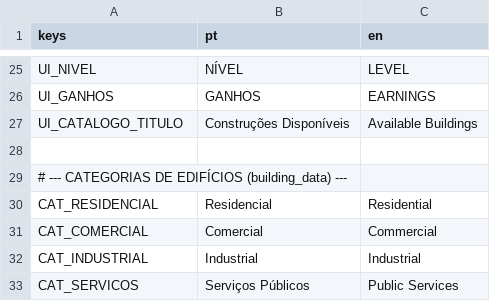
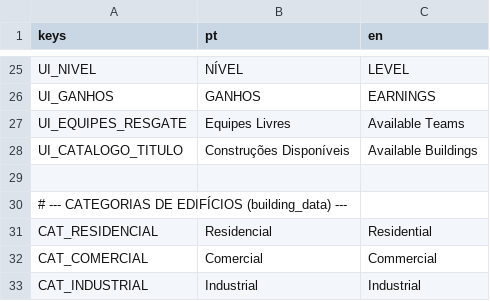
Before and after one commit to Fernando-1909/Desastres-Naturais-O-Jogo, a CSV file: Jogo principal/Scripts/translations.csv, drawn as a sheet; only a part is shown, gaps mark what is left out; the shorter side is filled out with more unchanged rows.

```diff
--- a/Jogo principal/Scripts/translations.csv
+++ b/Jogo principal/Scripts/translations.csv
@@ -26,2 +26,3 @@ UI_NIVEL,"NÍVEL","LEVEL"
 UI_GANHOS,"GANHOS","EARNINGS"
+UI_EQUIPES_RESGATE,"Equipes Livres","Available Teams"
 UI_CATALOGO_TITULO,"Construções Disponíveis","Available Buildings"
```
Also changed, not shown: 17 other files.
